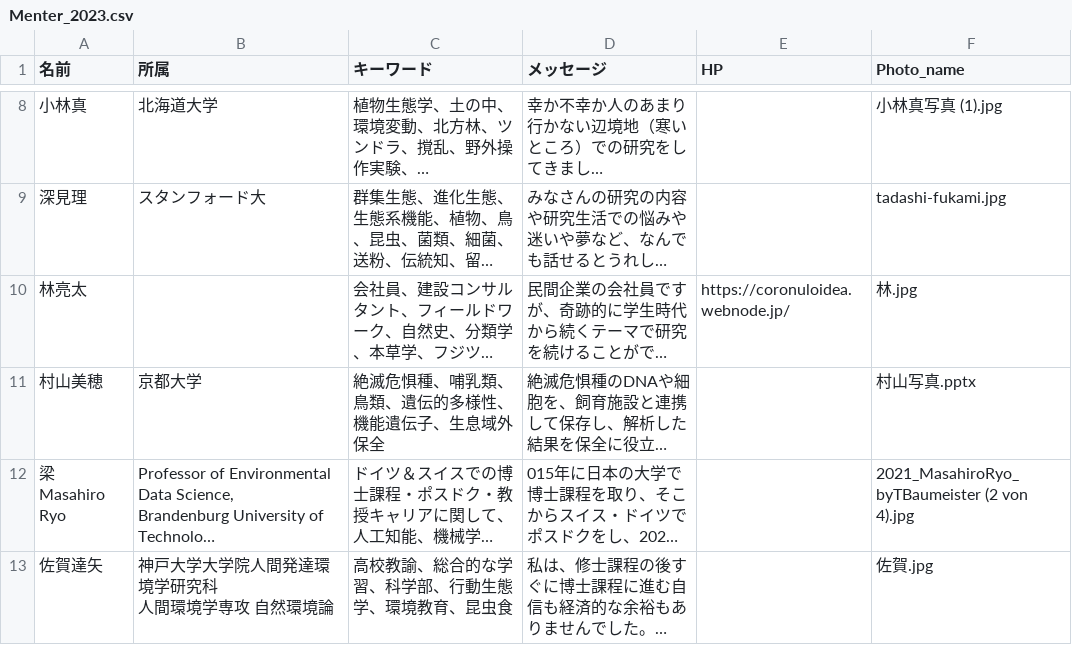
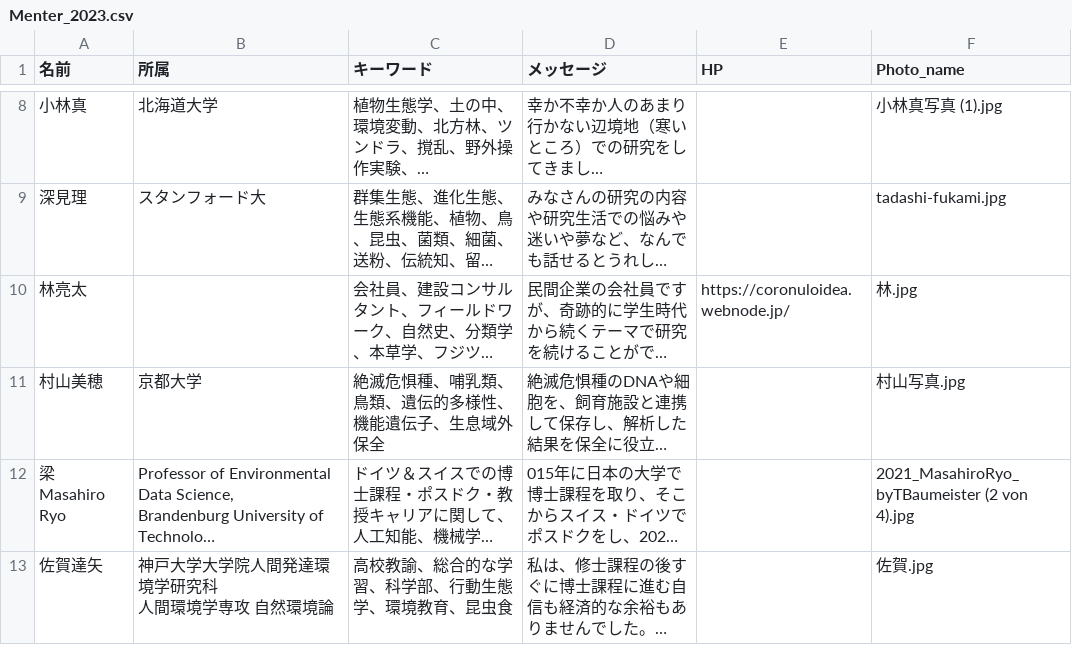
Before and after one commit to Mogu25/moai_2023, a CSV file: Menter_2023.csv, drawn as a sheet; only a part is shown, gaps mark what is left out; long unchanged cells end in …; the diff names each change by its address in the sheet, - before the commit and + after, or states it on an @@ line.

```diff
--- a/Menter_2023.csv
+++ b/Menter_2023.csv
-F11 (Photo_name): 村山写真.pptx
+F11 (Photo_name): 村山写真.jpg
```
Also changed, not shown: docs/Menter_2023.csv, 2 other files.
